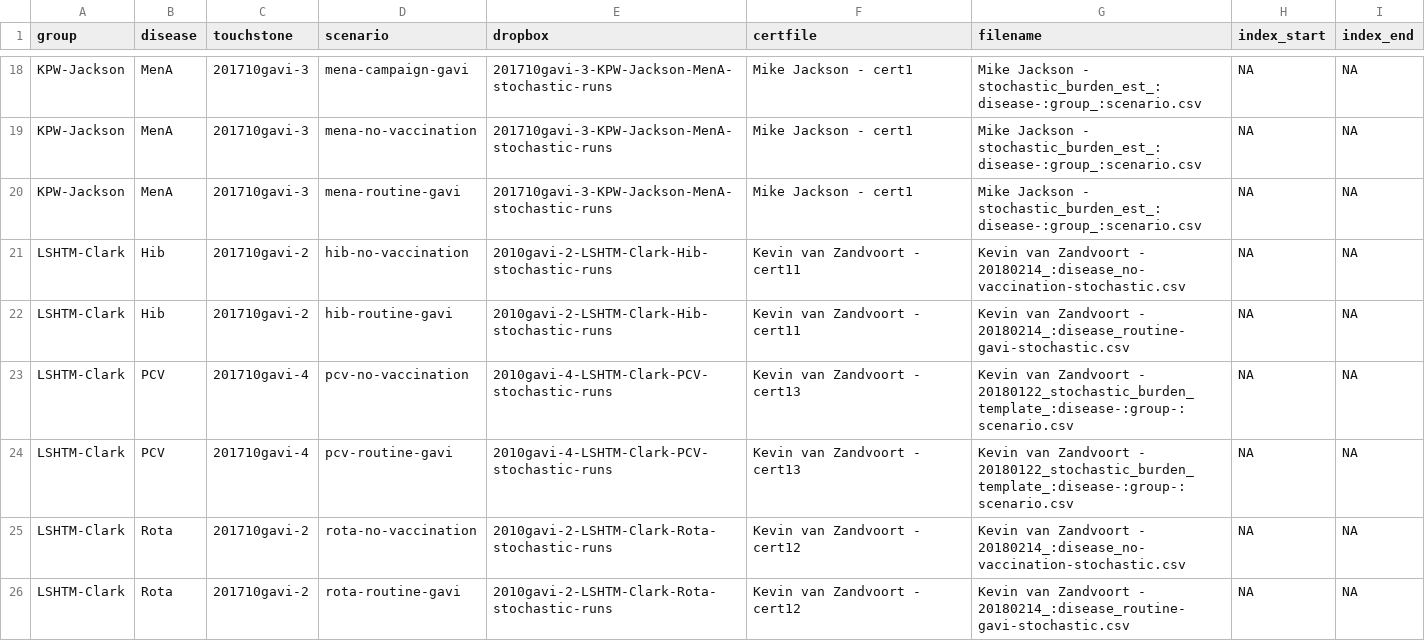
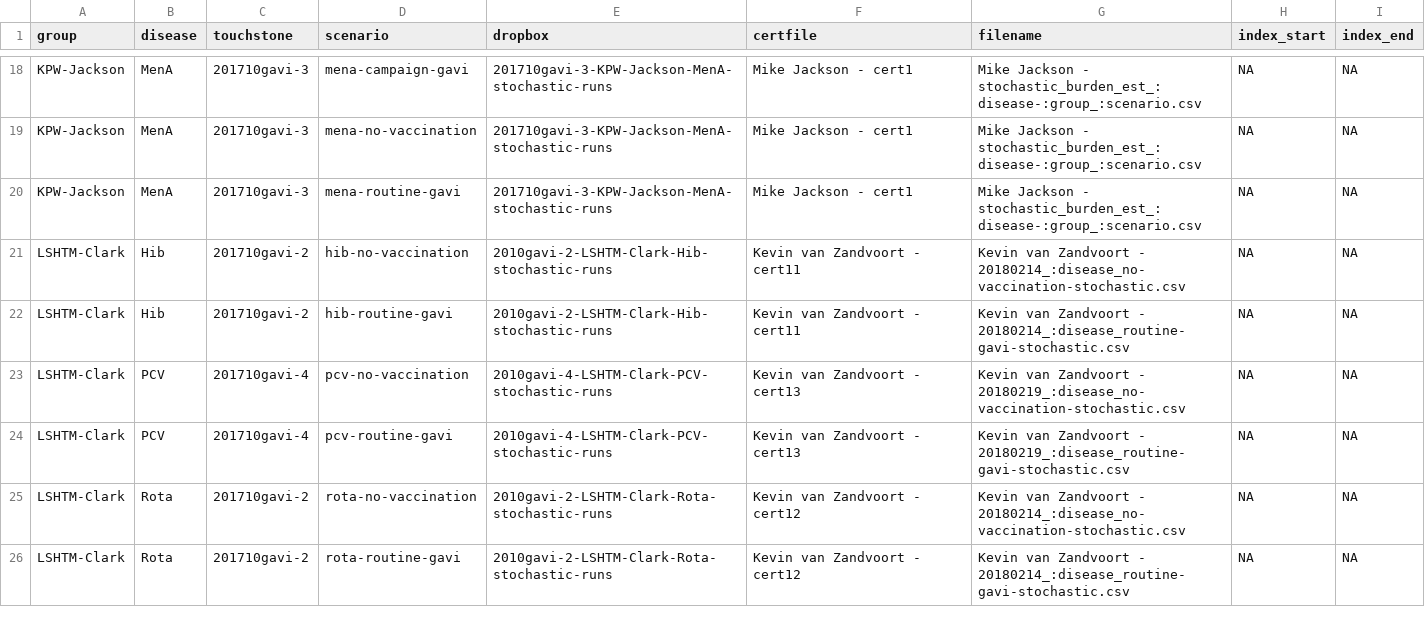
Before and after one commit to vimc/montagu.import, a CSV file: dropbox_stochastic.csv, drawn as a sheet; only a part is shown, gaps mark what is left out.

Commit message:
Add new Clark-PCV metadata

```diff
--- a/dropbox_stochastic.csv
+++ b/dropbox_stochastic.csv
@@ -22,4 +22,4 @@ LSHTM-Clark,Hib,201710gavi-2,hib-no-vaccination,2010gavi-2-LSHTM-Clark-Hib-stoch
 LSHTM-Clark,Hib,201710gavi-2,hib-routine-gavi,2010gavi-2-LSHTM-Clark-Hib-stochastic-runs,Kevin van Zandvoort - cert11,Kevin van Zandvoort - 20180214_:disease_routine-gavi-stochastic.csv,NA,NA
-LSHTM-Clark,PCV,201710gavi-4,pcv-no-vaccination,2010gavi-4-LSHTM-Clark-PCV-stochastic-runs,Kevin van Zandvoort - cert13,Kevin van Zandvoort - 20180122_stochastic_burden_template_:disease-:group-:scenario.csv,NA,NA
-LSHTM-Clark,PCV,201710gavi-4,pcv-routine-gavi,2010gavi-4-LSHTM-Clark-PCV-stochastic-runs,Kevin van Zandvoort - cert13,Kevin van Zandvoort - 20180122_stochastic_burden_template_:disease-:group-:scenario.csv,NA,NA
+LSHTM-Clark,PCV,201710gavi-4,pcv-no-vaccination,2010gavi-4-LSHTM-Clark-PCV-stochastic-runs,Kevin van Zandvoort - cert13,Kevin van Zandvoort - 20180219_:disease_no-vaccination-stochastic.csv,NA,NA
+LSHTM-Clark,PCV,201710gavi-4,pcv-routine-gavi,2010gavi-4-LSHTM-Clark-PCV-stochastic-runs,Kevin van Zandvoort - cert13,Kevin van Zandvoort - 20180219_:disease_routine-gavi-stochastic.csv,NA,NA
 LSHTM-Clark,Rota,201710gavi-2,rota-no-vaccination,2010gavi-2-LSHTM-Clark-Rota-stochastic-runs,Kevin van Zandvoort - cert12,Kevin van Zandvoort - 20180214_:disease_no-vaccination-stochastic.csv,NA,NA
```
